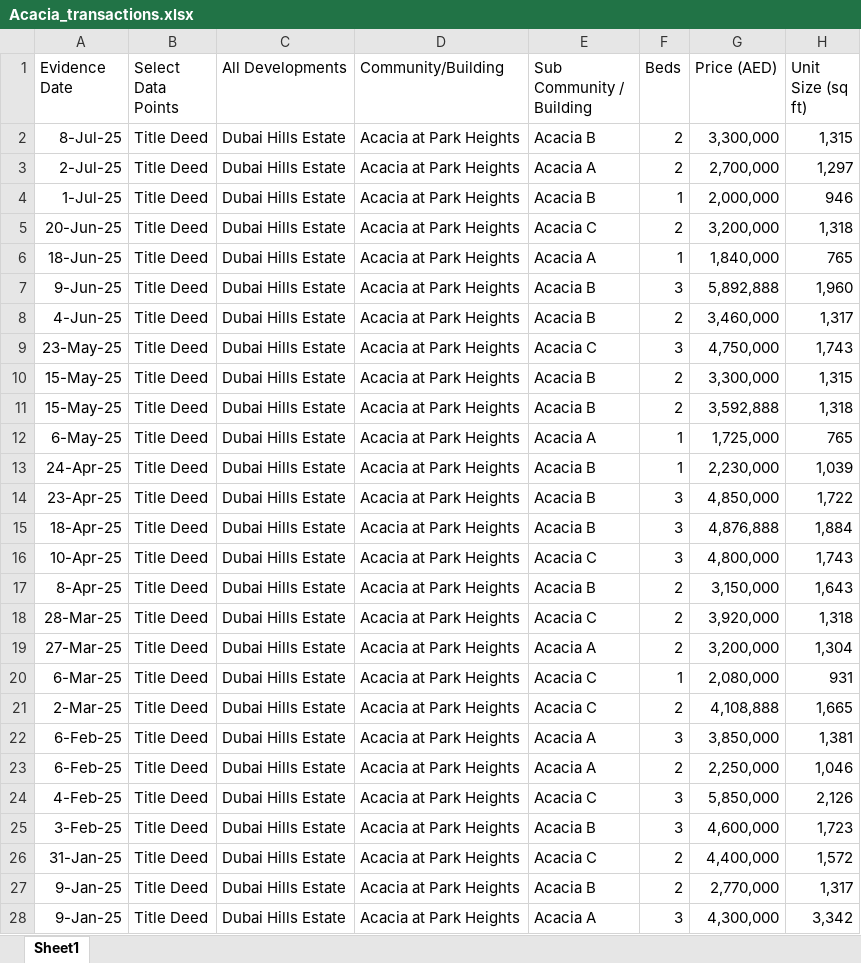
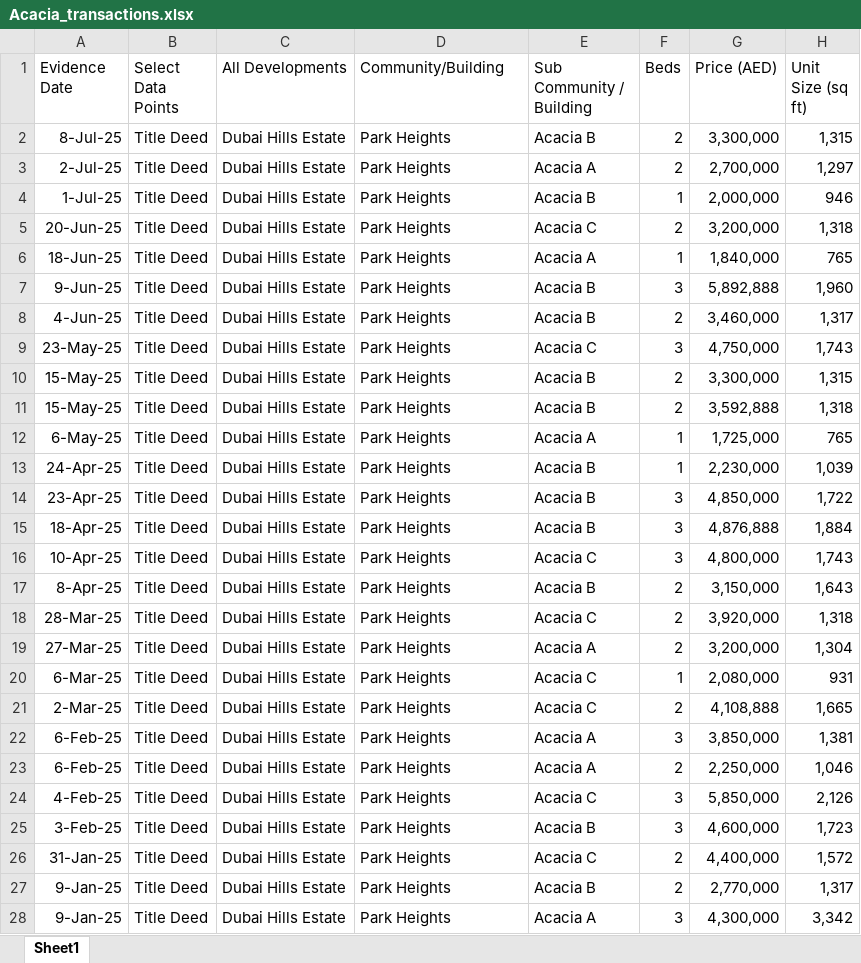
Before and after one commit to Levan91/MegaValuationer, an Excel workbook: Data/Transactions/Acacia_transactions.xlsx, sheet Sheet1, drawn as a sheet; only a part is shown; values as stored, in another font and other column widths than the file's, no borders; the diff covers the shown part only; the diff names each change by its address in the sheet, - before the commit and + after, or states it on an @@ line.

Commit message:
Sync data files - 2025-07-09 18:48:04 (       1 files updated)

```diff
--- a/Data/Transactions/Acacia_transactions.xlsx (sheet Sheet1)
+++ b/Data/Transactions/Acacia_transactions.xlsx (sheet Sheet1)
-D2:D28 (Community/Building): Acacia at Park Heights
+D2:D28 (Community/Building): Park Heights
```
Also changed, not shown: 814 edited cells elsewhere in this sheet.
